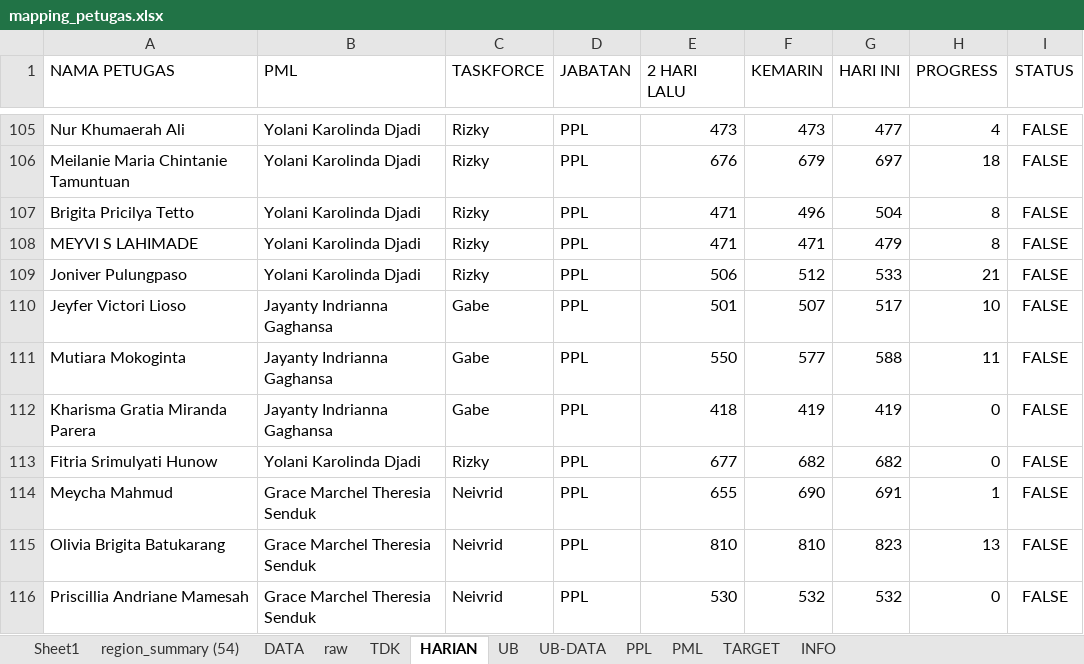
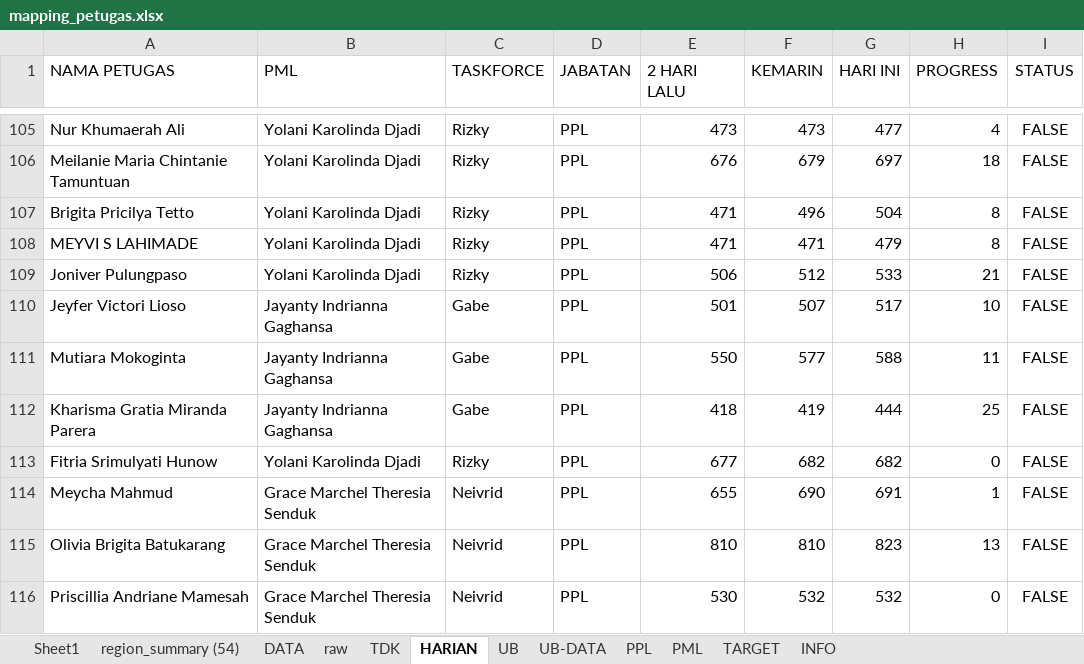
Before and after one commit to gaberielmanalu931/dashboard-petugas, an Excel workbook: mapping_petugas.xlsx, sheet HARIAN, drawn as a sheet; only a part is shown, gaps mark what is left out; values as stored, in another font and other column widths than the file's, no borders; the diff names each change by its address in the sheet, - before the commit and + after, or states it on an @@ line.

Commit message:
UPDATE DATA

```diff
--- a/mapping_petugas.xlsx (sheet HARIAN)
+++ b/mapping_petugas.xlsx (sheet HARIAN)
-G112 (HARI INI): 419
+G112 (HARI INI): 444
-H112 (PROGRESS): 0
+H112 (PROGRESS): 25
```
